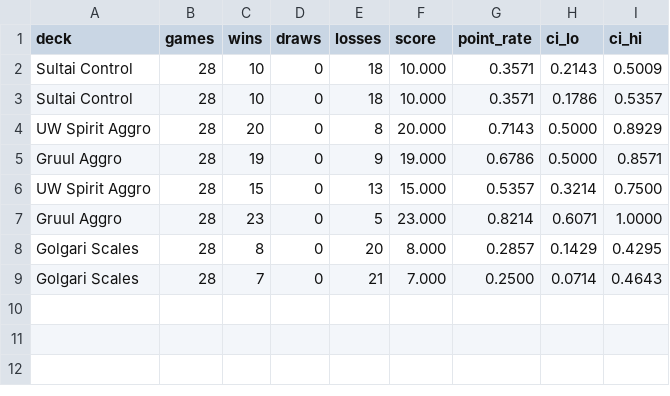
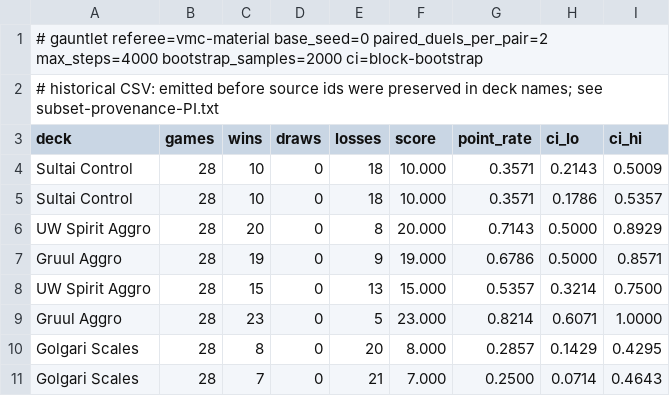
Before and after one commit to levineuwirth/arcana, a CSV file: docs/gauntlet-results/fidelity_sub8_vmc.csv, drawn as a sheet.

```diff
--- a/docs/gauntlet-results/fidelity_sub8_vmc.csv
+++ b/docs/gauntlet-results/fidelity_sub8_vmc.csv
@@ -1 +1,3 @@
+# gauntlet referee=vmc-material base_seed=0 paired_duels_per_pair=2 max_steps=4000 bootstrap_samples=2000 ci=block-bootstrap
+# historical CSV: emitted before source ids were preserved in deck names; see subset-provenance-PI.txt
 deck,games,wins,draws,losses,score,point_rate,ci_lo,ci_hi
```
Also changed, not shown: docs/gauntlet-results/fidelity32_vmc.csv, docs/gauntlet-results/fidelity_sub8_pimc.csv, 22 other files.
